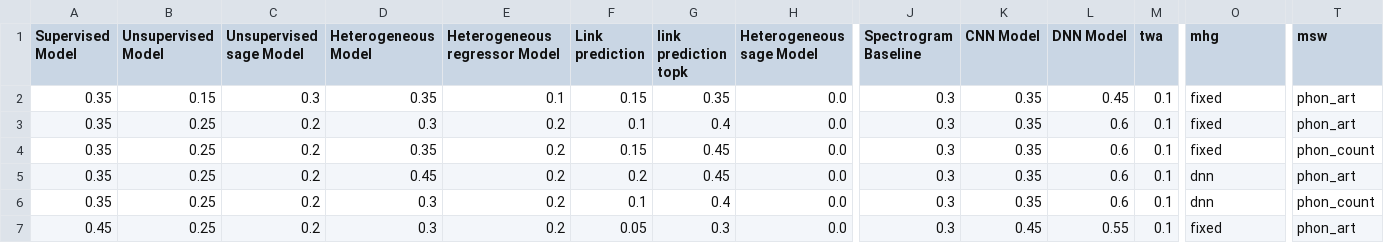
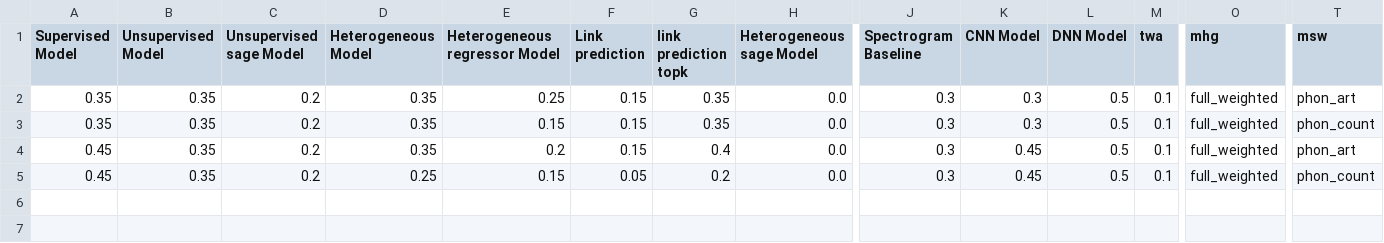
Before and after one commit to terrencetao/Acoustic_Linguistic_GNN, a CSV file: accuracy/google_command/accuracy_val_100_0.0_0.0.csv, drawn as a sheet; only a part is shown, gaps mark what is left out; removed rows and columns are numbered as before the commit, all else as after; rows hold the shown columns only; the diff names each change by its address in the sheet, - before the commit and + after, or states it on an @@ line.

```diff
--- a/accuracy/google_command/accuracy_val_100_0.0_0.0.csv
+++ b/accuracy/google_command/accuracy_val_100_0.0_0.0.csv
-B2 (Unsupervised Model): 0.15
+B2 (Unsupervised Model): 0.35
-C2 (Unsupervised sage Model): 0.3
+C2 (Unsupervised sage Model): 0.2
-E2 (Heterogeneous regressor Model): 0.1
+E2 (Heterogeneous regressor Model): 0.25
-K2 (CNN Model): 0.35
+K2 (CNN Model): 0.3
-L2 (DNN Model): 0.45
+L2 (DNN Model): 0.5
-O2 (mhg): fixed
+O2 (mhg): full_weighted
-row 3: 0.35 | 0.25 | 0.2 | 0.3 | 0.2 | 0.1 | 0.4 | 0.0 | 0.3 | 0.35 | 0.6 | 0.1 | fixed | phon_art
-B3 (Unsupervised Model): 0.25
+B3 (Unsupervised Model): 0.35
-E3 (Heterogeneous regressor Model): 0.2
+E3 (Heterogeneous regressor Model): 0.15
-G3 (link prediction topk): 0.45
+G3 (link prediction topk): 0.35
-K3 (CNN Model): 0.35
+K3 (CNN Model): 0.3
-L3 (DNN Model): 0.6
+L3 (DNN Model): 0.5
-O3 (mhg): fixed
+O3 (mhg): full_weighted
-row 5: 0.35 | 0.25 | 0.2 | 0.45 | 0.2 | 0.2 | 0.45 | 0.0 | 0.3 | 0.35 | 0.6 | 0.1 | dnn | phon_art
-A4 (Supervised Model): 0.35
+A4 (Supervised Model): 0.45
-B4:B5 (Unsupervised Model): 0.25
+B4:B5 (Unsupervised Model): 0.35
-D4 (Heterogeneous Model): 0.3
+D4 (Heterogeneous Model): 0.35
-F4 (Link prediction): 0.1
+F4 (Link prediction): 0.15
-K4 (CNN Model): 0.35
+K4 (CNN Model): 0.45
-L4 (DNN Model): 0.6
+L4 (DNN Model): 0.5
-O4 (mhg): dnn
+O4 (mhg): full_weighted
-T4 (msw): phon_count
+T4 (msw): phon_art
-D5 (Heterogeneous Model): 0.3
+D5 (Heterogeneous Model): 0.25
-E5 (Heterogeneous regressor Model): 0.2
+E5 (Heterogeneous regressor Model): 0.15
-G5 (link prediction topk): 0.3
+G5 (link prediction topk): 0.2
-L5 (DNN Model): 0.55
+L5 (DNN Model): 0.5
-O5 (mhg): fixed
+O5 (mhg): full_weighted
-T5 (msw): phon_art
+T5 (msw): phon_count
```
Also changed, not shown: accuracy/google_command/accuracy_100_0.0_0.0.csv, accuracy/google_command/accuracy_300_0.0_0.0.csv, 29 other files.
